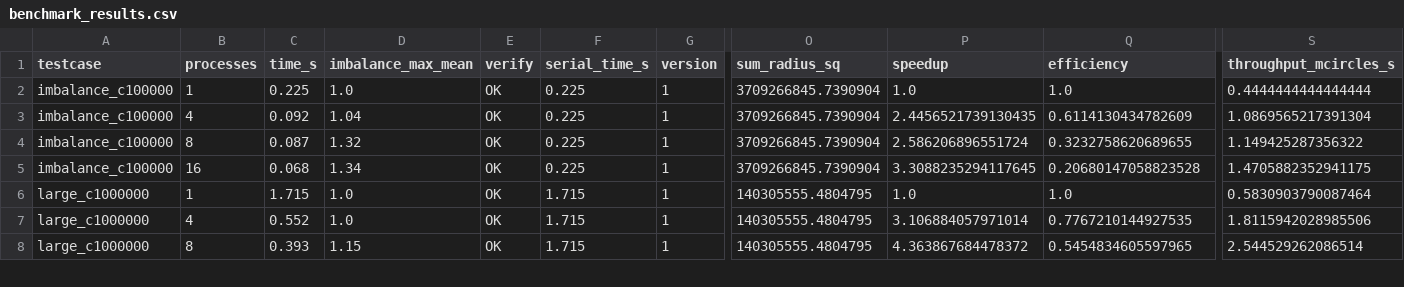
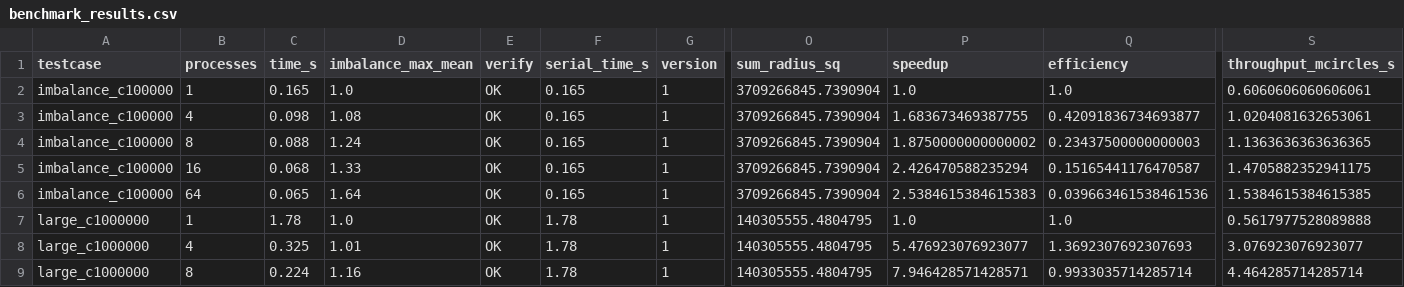
Before and after one commit to namwoam/pdp, a CSV file: hw2/data/benchmark_results.csv, drawn as a sheet; only a part is shown, gaps mark what is left out; addresses are those after the commit; rows hold the shown columns only; the diff covers the shown part only; the diff names each change by its address in the sheet, - before the commit and + after, or states it on an @@ line.

```diff
--- a/hw2/data/benchmark_results.csv
+++ b/hw2/data/benchmark_results.csv
-C2 (time_s): 0.225
+C2 (time_s): 0.165
-F2:F5 (serial_time_s): 0.225
+F2:F5 (serial_time_s): 0.165
-S2 (throughput_mcircles_s): 0.4444444444444444
+S2 (throughput_mcircles_s): 0.6060606060606061
-C3 (time_s): 0.092
+C3 (time_s): 0.098
-D3 (imbalance_max_mean): 1.04
+D3 (imbalance_max_mean): 1.08
-P3 (speedup): 2.4456521739130435
+P3 (speedup): 1.683673469387755
-Q3 (efficiency): 0.6114130434782609
+Q3 (efficiency): 0.42091836734693877
-S3 (throughput_mcircles_s): 1.0869565217391304
+S3 (throughput_mcircles_s): 1.0204081632653061
-C4 (time_s): 0.087
+C4 (time_s): 0.088
-D4 (imbalance_max_mean): 1.32
+D4 (imbalance_max_mean): 1.24
-P4 (speedup): 2.586206896551724
+P4 (speedup): 1.8750000000000002
-Q4 (efficiency): 0.3232758620689655
+Q4 (efficiency): 0.23437500000000003
-S4 (throughput_mcircles_s): 1.149425287356322
+S4 (throughput_mcircles_s): 1.1363636363636365
-D5 (imbalance_max_mean): 1.34
+D5 (imbalance_max_mean): 1.33
-P5 (speedup): 3.3088235294117645
+P5 (speedup): 2.426470588235294
-Q5 (efficiency): 0.20680147058823528
+Q5 (efficiency): 0.15165441176470587
+row 6: imbalance_c100000 | 64 | 0.065 | 1.64 | OK | 0.165 | 1 | 3709266845.7390904 | 2.5384615384615383 | 0.039663461538461536 | 1.5384615384615385
-C7 (time_s): 1.715
+C7 (time_s): 1.78
-F7:F9 (serial_time_s): 1.715
+F7:F9 (serial_time_s): 1.78
-S7 (throughput_mcircles_s): 0.5830903790087464
+S7 (throughput_mcircles_s): 0.5617977528089888
-C8 (time_s): 0.552
+C8 (time_s): 0.325
-D8 (imbalance_max_mean): 1.0
+D8 (imbalance_max_mean): 1.01
-P8 (speedup): 3.106884057971014
+P8 (speedup): 5.476923076923077
-Q8 (efficiency): 0.7767210144927535
+Q8 (efficiency): 1.3692307692307693
-S8 (throughput_mcircles_s): 1.8115942028985506
+S8 (throughput_mcircles_s): 3.076923076923077
-C9 (time_s): 0.393
+C9 (time_s): 0.224
-D9 (imbalance_max_mean): 1.15
+D9 (imbalance_max_mean): 1.16
-P9 (speedup): 4.363867684478372
+P9 (speedup): 7.946428571428571
-Q9 (efficiency): 0.5454834605597965
+Q9 (efficiency): 0.9933035714285714
-S9 (throughput_mcircles_s): 2.544529262086514
+S9 (throughput_mcircles_s): 4.464285714285714
```
Also changed, not shown: 4 added rows and 62 edited cells elsewhere in this file, hw2/data/summary_16proc.csv, 4 other files.
